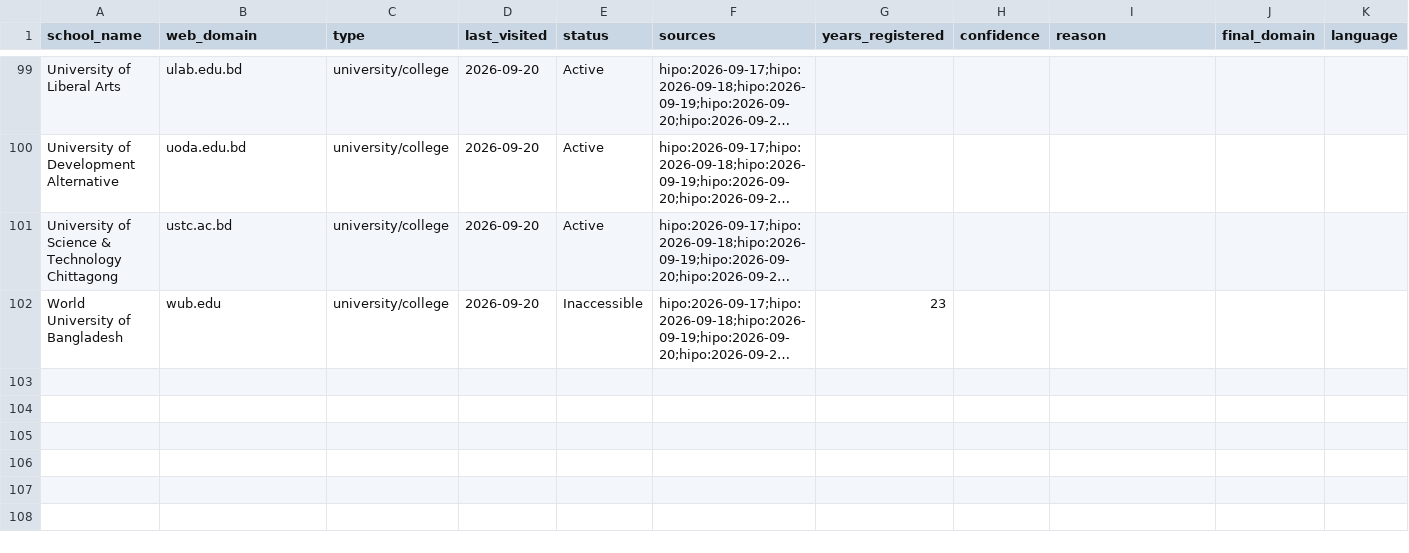
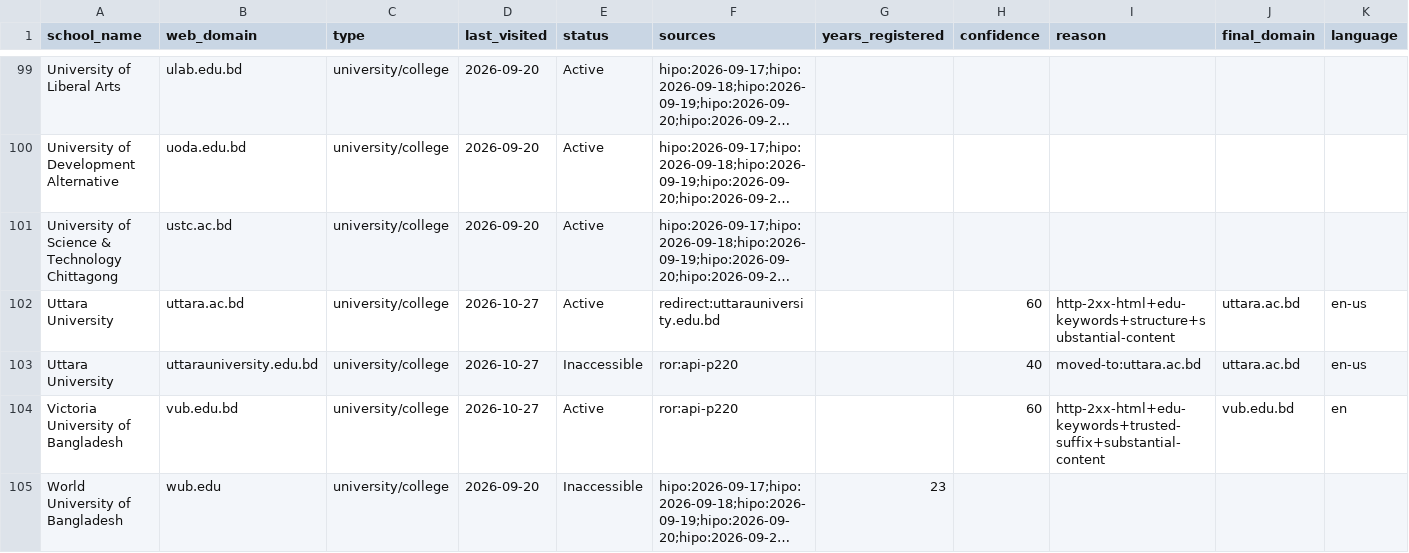
Before and after one commit to yifeiwu/edu-list, a CSV file: data/countries/BD.csv, drawn as a sheet; only a part is shown, gaps mark what is left out; long unchanged cells end in …; the diff names each change by its address in the sheet, - before the commit and + after, or states it on an @@ line.

```diff
--- a/data/countries/BD.csv
+++ b/data/countries/BD.csv
+row 102: Uttara University | uttara.ac.bd | university/college | 2026-10-27 | Active | redirect:uttarauniversity.edu.bd |  | 60 | http-2xx-html+edu-keywords+structure+substantial-content | uttara.ac.bd | en-us
+row 103: Uttara University | uttarauniversity.edu.bd | university/college | 2026-10-27 | Inaccessible | ror:api-p220 |  | 40 | moved-to:uttara.ac.bd | uttara.ac.bd | en-us
+row 104: Victoria University of Bangladesh | vub.edu.bd | university/college | 2026-10-27 | Active | ror:api-p220 |  | 60 | http-2xx-html+edu-keywords+trusted-suffix+substantial-content | vub.edu.bd | en
```
Also changed, not shown: data/countries/AR.csv, data/countries/FR.csv, 18 other files.
